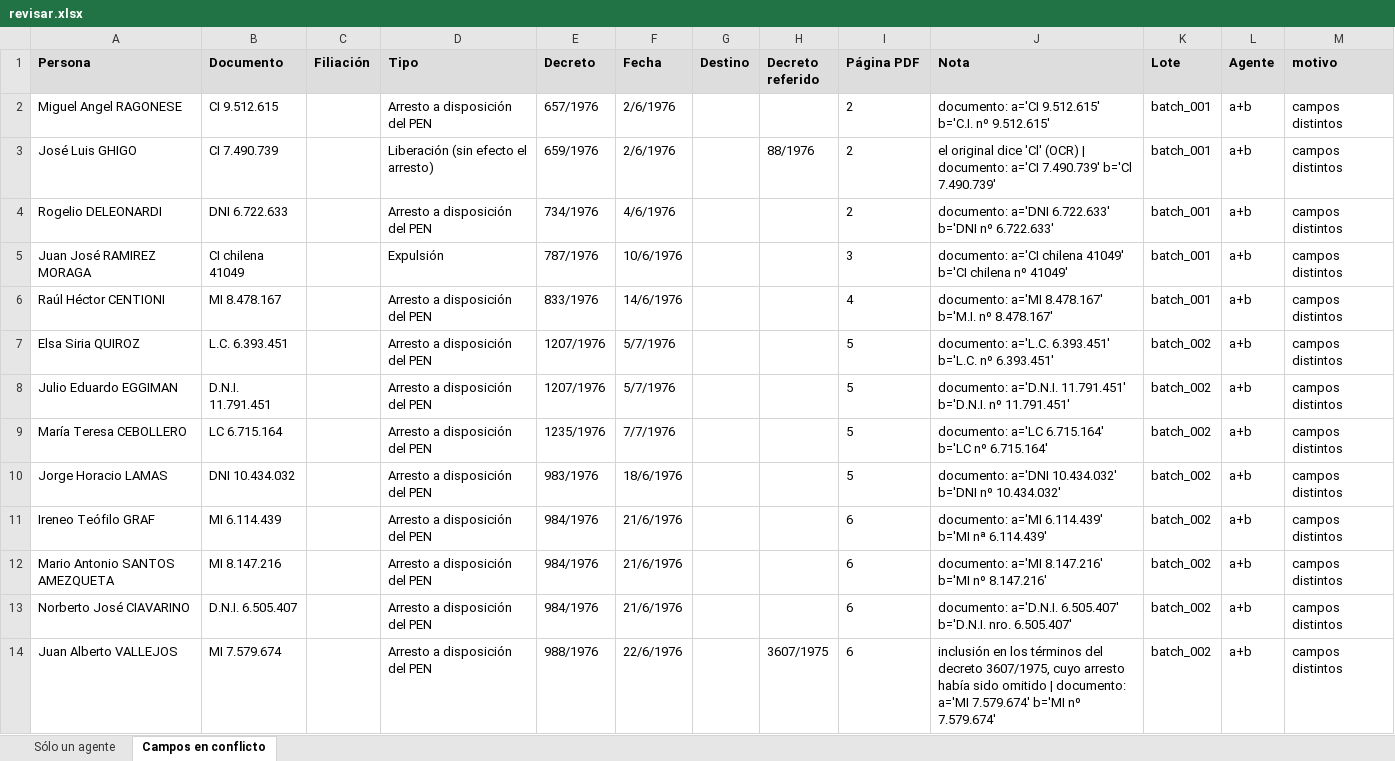
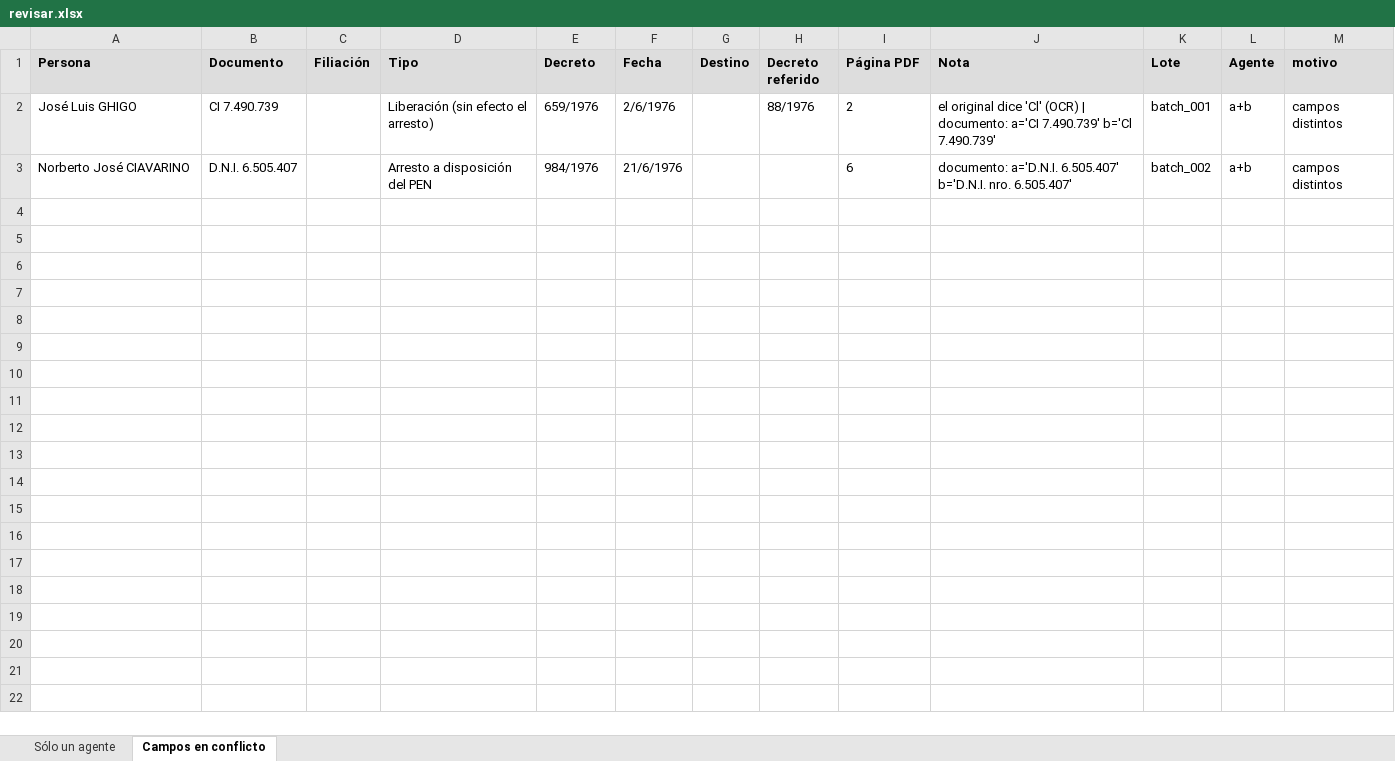
Before and after one commit to ZaytaM/decretos-opcion, an Excel workbook: revisar.xlsx, sheet Campos en conflicto, drawn as a sheet; values as stored, in another font and other column widths than the file's, no borders; the diff names each change by its address in the sheet, - before the commit and + after, or states it on an @@ line.

```diff
--- a/revisar.xlsx (sheet Campos en conflicto)
+++ b/revisar.xlsx (sheet Campos en conflicto)
-row 2: Miguel Angel RAGONESE | CI 9.512.615 |  | Arresto a disposición del PEN | 657/1976 | 2/6/1976 |  |  | 2 | documento: a='CI 9.512.615' b='C.I. nº 9.512.615' | batch_001 | a+b | campos distintos
-row 4: Rogelio DELEONARDI | DNI 6.722.633 |  | Arresto a disposición del PEN | 734/1976 | 4/6/1976 |  |  | 2 | documento: a='DNI 6.722.633' b='DNI nº 6.722.633' | batch_001 | a+b | campos distintos
-row 5: Juan José RAMIREZ MORAGA | CI chilena 41049 |  | Expulsión | 787/1976 | 10/6/1976 |  |  | 3 | documento: a='CI chilena 41049' b='CI chilena nº 41049' | batch_001 | a+b | campos distintos
-row 6: Raúl Héctor CENTIONI | MI 8.478.167 |  | Arresto a disposición del PEN | 833/1976 | 14/6/1976 |  |  | 4 | documento: a='MI 8.478.167' b='M.I. nº 8.478.167' | batch_001 | a+b | campos distintos
-row 7: Elsa Siria QUIROZ | L.C. 6.393.451 |  | Arresto a disposición del PEN | 1207/1976 | 5/7/1976 |  |  | 5 | documento: a='L.C. 6.393.451' b='L.C. nº 6.393.451' | batch_002 | a+b | campos distintos
-row 8: Julio Eduardo EGGIMAN | D.N.I. 11.791.451 |  | Arresto a disposición del PEN | 1207/1976 | 5/7/1976 |  |  | 5 | documento: a='D.N.I. 11.791.451' b='D.N.I. nº 11.791.451' | batch_002 | a+b | campos distintos
-row 9: María Teresa CEBOLLERO | LC 6.715.164 |  | Arresto a disposición del PEN | 1235/1976 | 7/7/1976 |  |  | 5 | documento: a='LC 6.715.164' b='LC nº 6.715.164' | batch_002 | a+b | campos distintos
-row 10: Jorge Horacio LAMAS | DNI 10.434.032 |  | Arresto a disposición del PEN | 983/1976 | 18/6/1976 |  |  | 5 | documento: a='DNI 10.434.032' b='DNI nº 10.434.032' | batch_002 | a+b | campos distintos
-row 11: Ireneo Teófilo GRAF | MI 6.114.439 |  | Arresto a disposición del PEN | 984/1976 | 21/6/1976 |  |  | 6 | documento: a='MI 6.114.439' b='MI nª 6.114.439' | batch_002 | a+b | campos distintos
-row 12: Mario Antonio SANTOS AMEZQUETA | MI 8.147.216 |  | Arresto a disposición del PEN | 984/1976 | 21/6/1976 |  |  | 6 | documento: a='MI 8.147.216' b='MI nº 8.147.216' | batch_002 | a+b | campos distintos
-row 14: Juan Alberto VALLEJOS | MI 7.579.674 |  | Arresto a disposición del PEN | 988/1976 | 22/6/1976 |  | 3607/1975 | 6 | inclusión en los términos del decreto 3607/1975, cuyo arresto había sido omitido | documento: a='MI 7.579.674' b='MI nº 7.579.674' | batch_002 | a+b | campos distintos
```
Also changed, not shown: opcion.xlsx, 3 other files.
